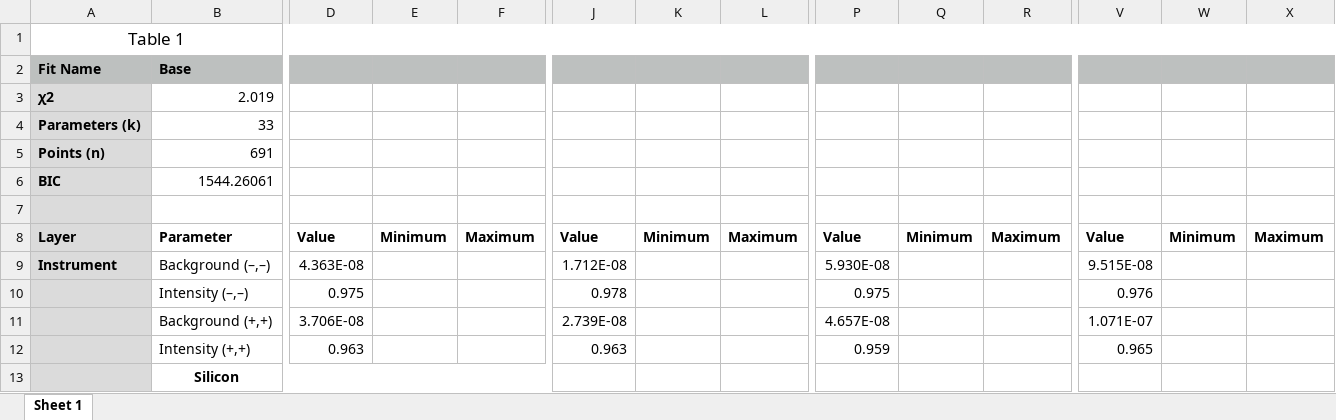
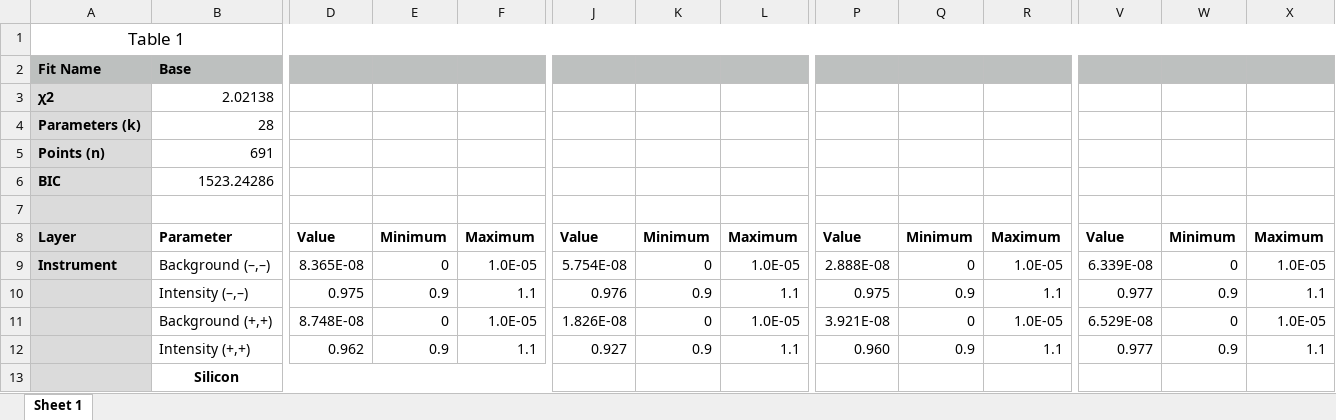
Before and after one commit to brianjosey/Nafion, an Excel workbook: Analysis/Argon Summary.xlsx, sheet Sheet 1, drawn as a sheet; only a part is shown, gaps mark what is left out; values as stored, in another font and other column widths than the file's, no borders; removed rows and columns are numbered as before the commit, all else as after; rows hold the shown columns only; the diff covers the shown part only; the diff names each change by its address in the sheet, - before the commit and + after, or states it on an @@ line.

```diff
--- a/Analysis/Argon Summary.xlsx (sheet Sheet 1)
+++ b/Analysis/Argon Summary.xlsx (sheet Sheet 1)
-row 3: χ2 | 2.019
-row 4: Parameters (k) | 33
+row 3: χ2 | 2.02138
+row 4: Parameters (k) | 28
-row 6: BIC | 1544.26061
+row 6: BIC | 1523.24286
-D9: 4.363E-08
+D9: 8.365E-08
-E9: (empty)
+E9: 0
-F9: (empty)
+F9: 1.0E-05
-J9: 1.712E-08
+J9: 5.754E-08
-K9: (empty)
+K9: 0
-L9: (empty)
+L9: 1.0E-05
-P9: 5.930E-08
+P9: 2.888E-08
-Q9: (empty)
+Q9: 0
-R9: (empty)
+R9: 1.0E-05
-V9: 9.515E-08
+V9: 6.339E-08
-W9: (empty)
+W9: 0
-X9: (empty)
+X9: 1.0E-05
-E10: (empty)
+E10: 0.9
-F10: (empty)
+F10: 1.1
-J10: 0.978
+J10: 0.976
-K10: (empty)
+K10: 0.9
-L10: (empty)
+L10: 1.1
-Q10: (empty)
+Q10: 0.9
-R10: (empty)
+R10: 1.1
-V10: 0.976
+V10: 0.977
-W10: (empty)
+W10: 0.9
-X10: (empty)
+X10: 1.1
-row 11:  | Background (+,+) | 3.706E-08 |  |  | 2.739E-08 |  |  | 4.657E-08 |  |  | 1.071E-07
-row 12:  | Intensity (+,+) | 0.963 |  |  | 0.963 |  |  | 0.959 |  |  | 0.965
+row 11:  | Background (+,+) | 8.748E-08 | 0 | 1.0E-05 | 1.826E-08 | 0 | 1.0E-05 | 3.921E-08 | 0 | 1.0E-05 | 6.529E-08 | 0 | 1.0E-05
+row 12:  | Intensity (+,+) | 0.962 | 0.9 | 1.1 | 0.927 | 0.9 | 1.1 | 0.960 | 0.9 | 1.1 | 0.977 | 0.9 | 1.1
```
Also changed, not shown: 29 added rows, 29 removed rows and 6 edited cells elsewhere in this sheet, Analysis/D2O Vapor Summary.xlsx, Analysis/H2O Vapor Summary.xlsx.
